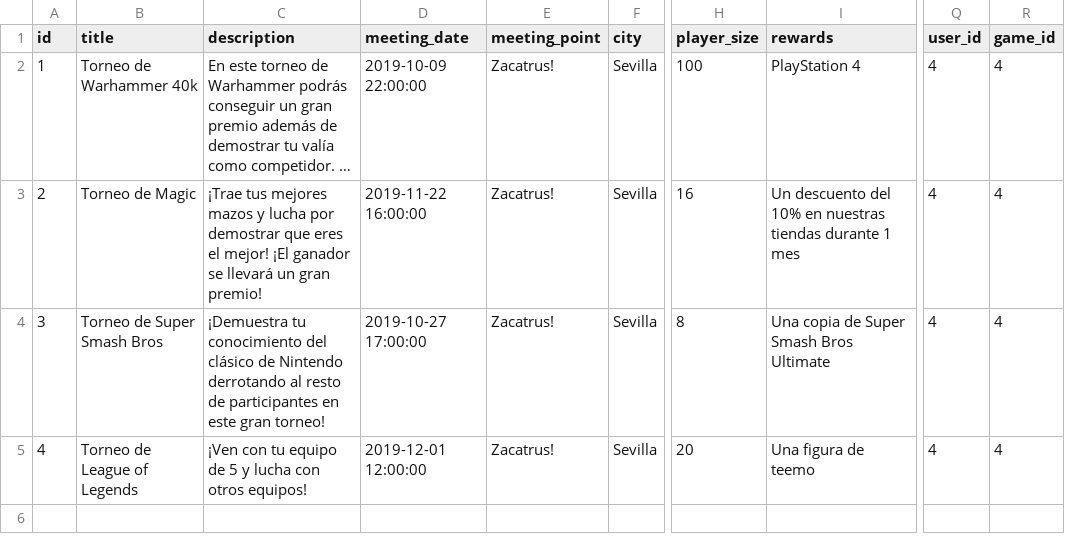
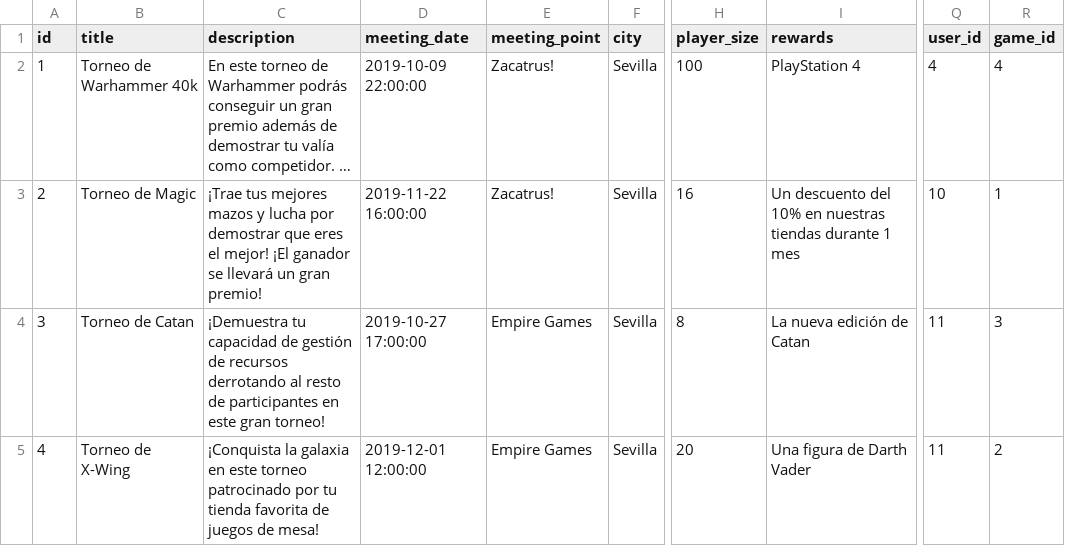
Before and after one commit to Paula204/ISPP, a CSV file: src/main/resources/config/liquibase/tournaments.csv, drawn as a sheet; only a part is shown, gaps mark what is left out; long unchanged cells end in …; the diff names each change by its address in the sheet, - before the commit and + after, or states it on an @@ line.

```diff
--- a/src/main/resources/config/liquibase/tournaments.csv
+++ b/src/main/resources/config/liquibase/tournaments.csv
-Q3 (user_id): 4
+Q3 (user_id): 10
-R3 (game_id): 4
+R3 (game_id): 1
-B4 (title): Torneo de Super Smash Bros
+B4 (title): Torneo de Catan
-C4 (description): ¡Demuestra tu conocimiento del clásico de Nintendo derrotando al…
+C4 (description): ¡Demuestra tu capacidad de gestión de recursos derrotando al…
-E4:E5 (meeting_point): Zacatrus!
+E4:E5 (meeting_point): Empire Games
-I4 (rewards): Una copia de Super Smash Bros Ultimate
+I4 (rewards): La nueva edición de Catan
-Q4:Q5 (user_id): 4
+Q4:Q5 (user_id): 11
-R4 (game_id): 4
+R4 (game_id): 3
-B5 (title): Torneo de League of Legends
+B5 (title): Torneo de X-Wing
-C5 (description): ¡Ven con tu equipo de 5 y lucha con otros equipos!
+C5 (description): ¡Conquista la galaxia en este torneo patrocinado por tu tienda favorita de juegos de mesa!
-I5 (rewards): Una figura de teemo
+I5 (rewards): Una figura de Darth Vader
-R5 (game_id): 4
+R5 (game_id): 2
```
Also changed, not shown: src/main/resources/config/liquibase/games.csv, 13 other files.
